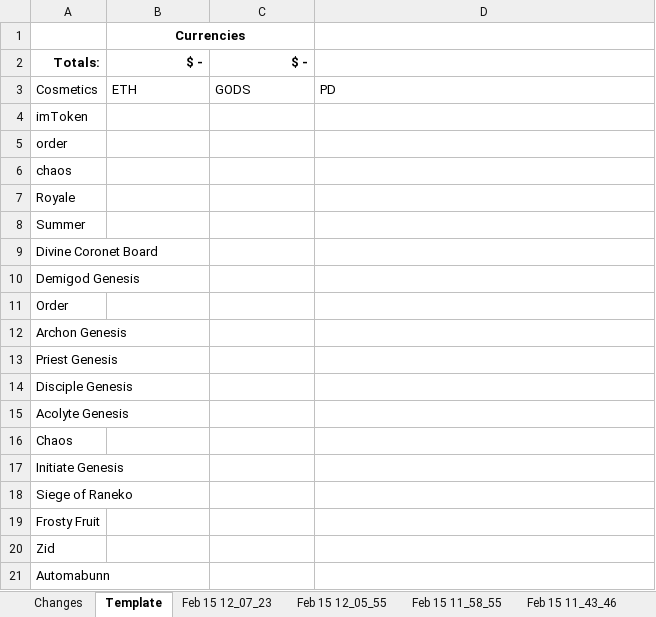
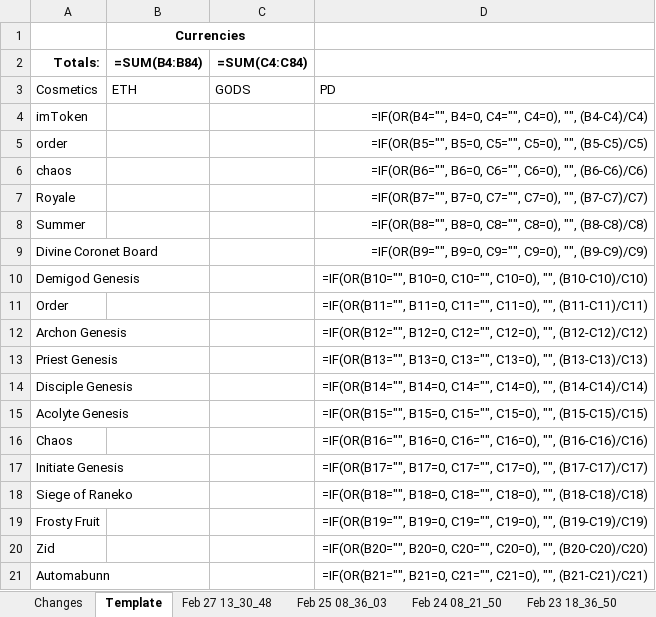
Before and after one commit to eugenegalaxy/TokenTrove-price-scrapper, an Excel workbook: cosmetics_prices.xlsx, sheet Template, drawn as a sheet; values as stored, in another font and other column widths than the file's, no borders; formulas without a stored value are shown as written; conditional formats and table styles not drawn; the diff names each change by its address in the sheet, - before the commit and + after, or states it on an @@ line.

```diff
--- a/cosmetics_prices.xlsx (sheet Template)
+++ b/cosmetics_prices.xlsx (sheet Template)
+sheet tab: Feb 27 13_30_48
+sheet tab: Feb 25 08_36_03
+sheet tab: Feb 24 08_21_50
+sheet tab: Feb 23 18_36_50
-B2: $ -
+B2: =SUM(B4:B84)
-C2: $ -
+C2: =SUM(C4:C84)
-D4: (empty)
+D4: =IF(OR(B4="", B4=0, C4="", C4=0), "", (B4-C4)/C4)
-D5: (empty)
+D5: =IF(OR(B5="", B5=0, C5="", C5=0), "", (B5-C5)/C5)
-D6: (empty)
+D6: =IF(OR(B6="", B6=0, C6="", C6=0), "", (B6-C6)/C6)
-D7: (empty)
+D7: =IF(OR(B7="", B7=0, C7="", C7=0), "", (B7-C7)/C7)
-D8: (empty)
+D8: =IF(OR(B8="", B8=0, C8="", C8=0), "", (B8-C8)/C8)
-D9: (empty)
+D9: =IF(OR(B9="", B9=0, C9="", C9=0), "", (B9-C9)/C9)
-D10: (empty)
+D10: =IF(OR(B10="", B10=0, C10="", C10=0), "", (B10-C10)/C10)
-D11: (empty)
+D11: =IF(OR(B11="", B11=0, C11="", C11=0), "", (B11-C11)/C11)
-D12: (empty)
+D12: =IF(OR(B12="", B12=0, C12="", C12=0), "", (B12-C12)/C12)
-D13: (empty)
+D13: =IF(OR(B13="", B13=0, C13="", C13=0), "", (B13-C13)/C13)
-D14: (empty)
+D14: =IF(OR(B14="", B14=0, C14="", C14=0), "", (B14-C14)/C14)
-D15: (empty)
+D15: =IF(OR(B15="", B15=0, C15="", C15=0), "", (B15-C15)/C15)
-D16: (empty)
+D16: =IF(OR(B16="", B16=0, C16="", C16=0), "", (B16-C16)/C16)
-D17: (empty)
+D17: =IF(OR(B17="", B17=0, C17="", C17=0), "", (B17-C17)/C17)
-D18: (empty)
+D18: =IF(OR(B18="", B18=0, C18="", C18=0), "", (B18-C18)/C18)
-D19: (empty)
+D19: =IF(OR(B19="", B19=0, C19="", C19=0), "", (B19-C19)/C19)
-D20: (empty)
+D20: =IF(OR(B20="", B20=0, C20="", C20=0), "", (B20-C20)/C20)
-D21: (empty)
+D21: =IF(OR(B21="", B21=0, C21="", C21=0), "", (B21-C21)/C21)
```
Also changed, not shown: sheet Changes, sheet Feb 15 11_58_55, sheet Feb 15 12_07_23, sheet Feb 15 12_05_55, sheet Feb 15 11_43_46, sheet Feb 15 11_36_52, 2 more sheets, other sheet tabs, card_prices.xlsx, 2 other files.
